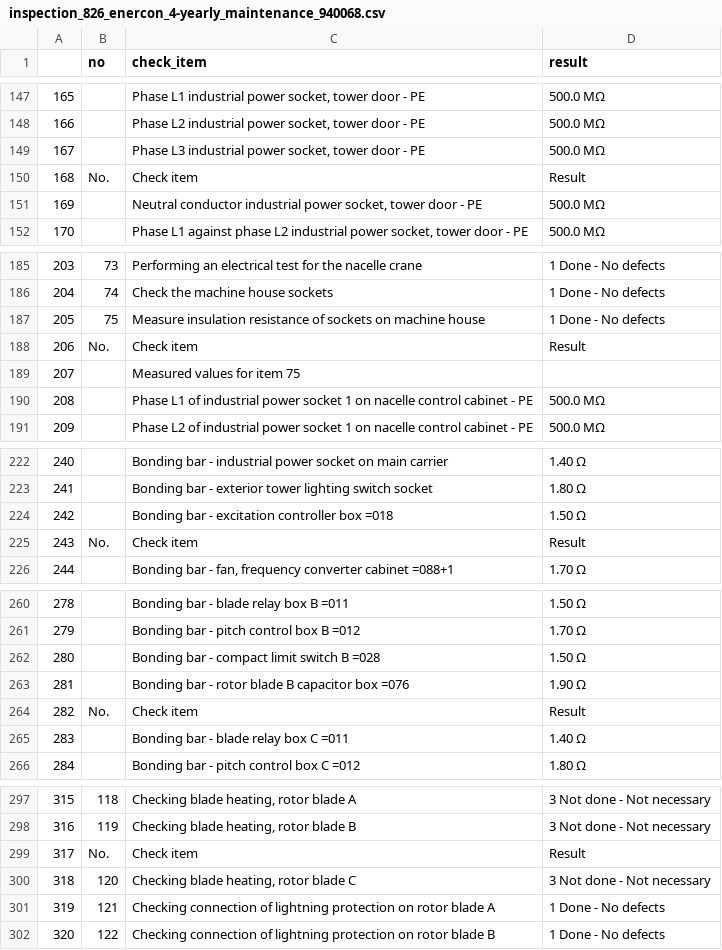
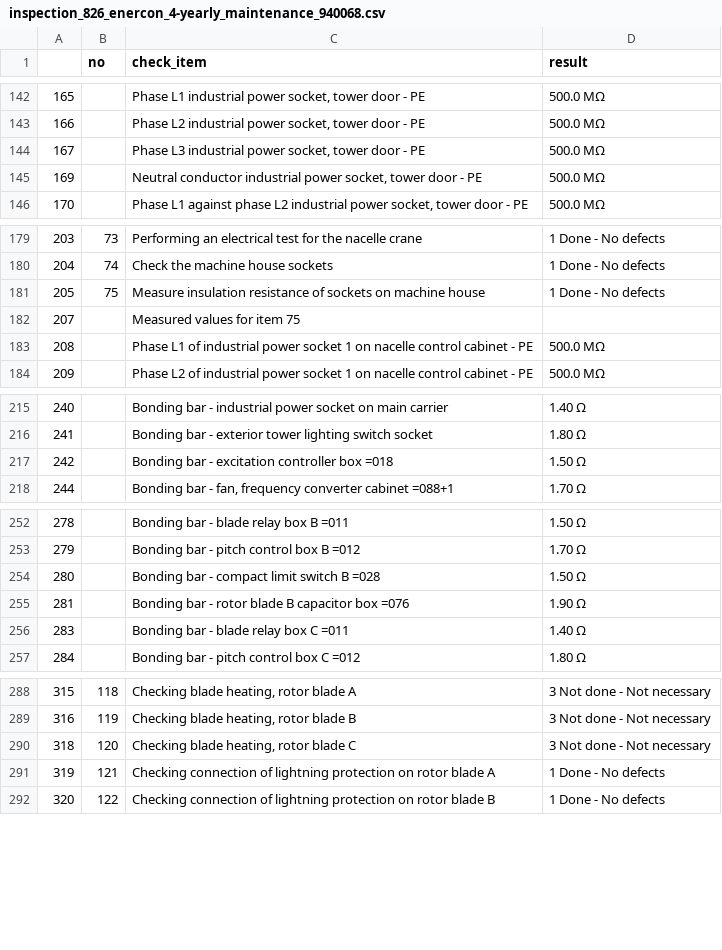
Before and after one commit to davidbreau-wpd/data_ing_cert, a CSV file: data/enercon/output/inspection_checklists/inspection_826_enercon_4-yearly_maintenance_940068.csv, drawn as a sheet; only a part is shown, gaps mark what is left out; the diff covers the shown part only.

Commit message:
Resolved : getting rid off rows 'No Check Item Result or smthng

```diff
--- a/data/enercon/output/inspection_checklists/inspection_826_enercon_4-yearly_maintenance_940068.csv
+++ b/data/enercon/output/inspection_checklists/inspection_826_enercon_4-yearly_maintenance_940068.csv
@@ -149,3 +144,2 @@
 167,,"Phase L3 industrial power socket, tower door - PE",500.0 MΩ
-168,No.,Check item,Result
 169,,"Neutral conductor industrial power socket, tower door - PE",500.0 MΩ
@@ -187,3 +181,2 @@
 205,75,Measure insulation resistance of sockets on machine house,1 Done - No defects
-206,No.,Check item,Result
 207,,Measured values for item 75,
@@ -224,3 +217,2 @@
 242,,Bonding bar - excitation controller box =018,1.50 Ω
-243,No.,Check item,Result
 244,,"Bonding bar - fan, frequency converter cabinet =088+1",1.70 Ω
@@ -263,3 +255,2 @@
 281,,Bonding bar - rotor blade B capacitor box =076,1.90 Ω
-282,No.,Check item,Result
 283,,Bonding bar - blade relay box C =011,1.40 Ω
@@ -298,3 +289,2 @@
 316,119,"Checking blade heating, rotor blade B",3 Not done - Not necessary
-317,No.,Check item,Result
 318,120,"Checking blade heating, rotor blade C",3 Not done - Not necessary
```
Also changed, not shown: 12 removed rows elsewhere in this file, data/enercon/output/inspection_checklists/inspection_537_enercon_grease_maintenance_940088.csv, data/enercon/output/inspection_checklists/inspection_825_enercon_wind_based_maintenance_940114.csv, 4 other files.
